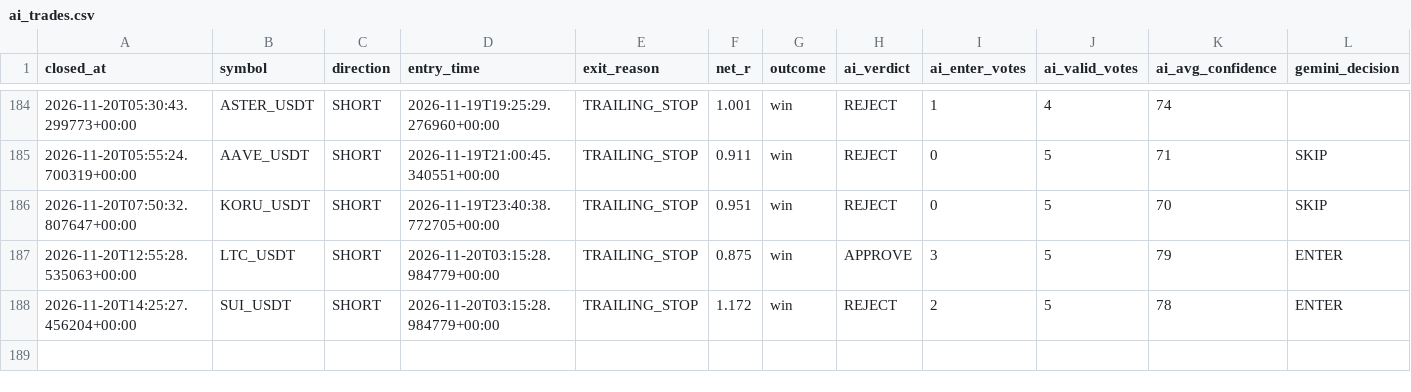
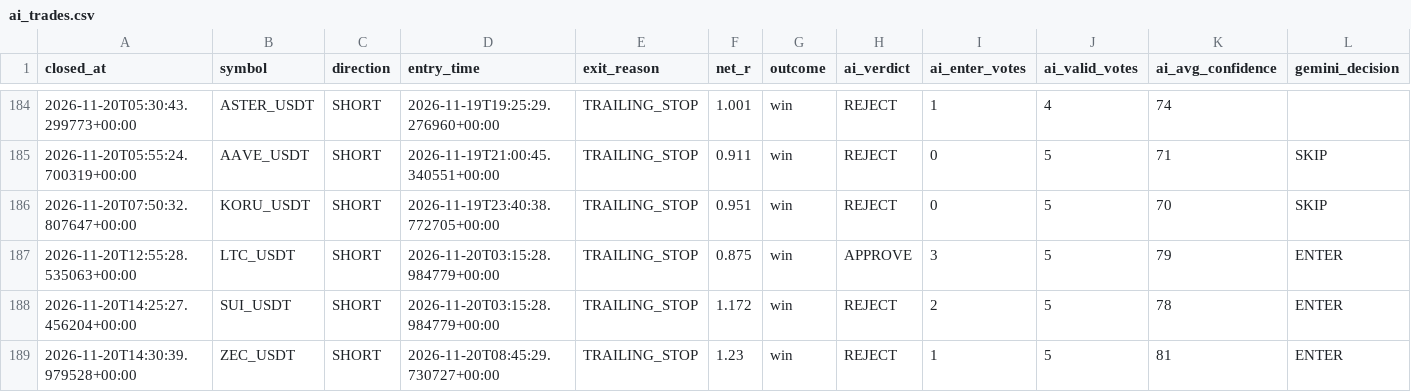
Before and after one commit to wjdtks255-lgtm/Gateio_signal, a CSV file: ai_trades.csv, drawn as a sheet; only a part is shown, gaps mark what is left out; rows hold the shown columns only; the diff names each change by its address in the sheet, - before the commit and + after, or states it on an @@ line.

```diff
--- a/ai_trades.csv
+++ b/ai_trades.csv
+row 189: 2026-11-20T14:30:39.979528+00:00 | ZEC_USDT | SHORT | 2026-11-20T08:45:29.730727+00:00 | TRAILING_STOP | 1.23 | win | REJECT | 1 | 5 | 81 | ENTER
```
Also changed, not shown: trades.csv, trades_audit.csv, 1 other file.
